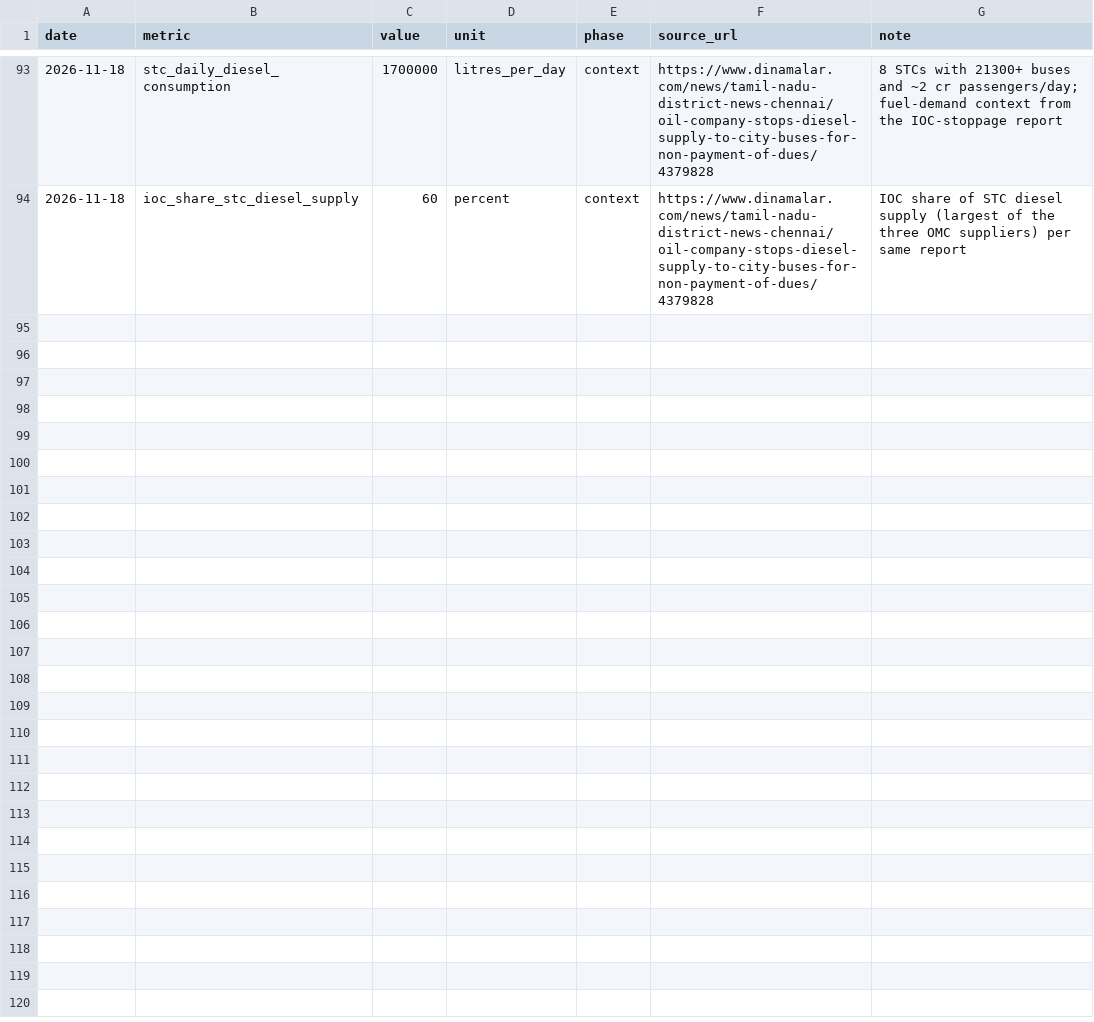
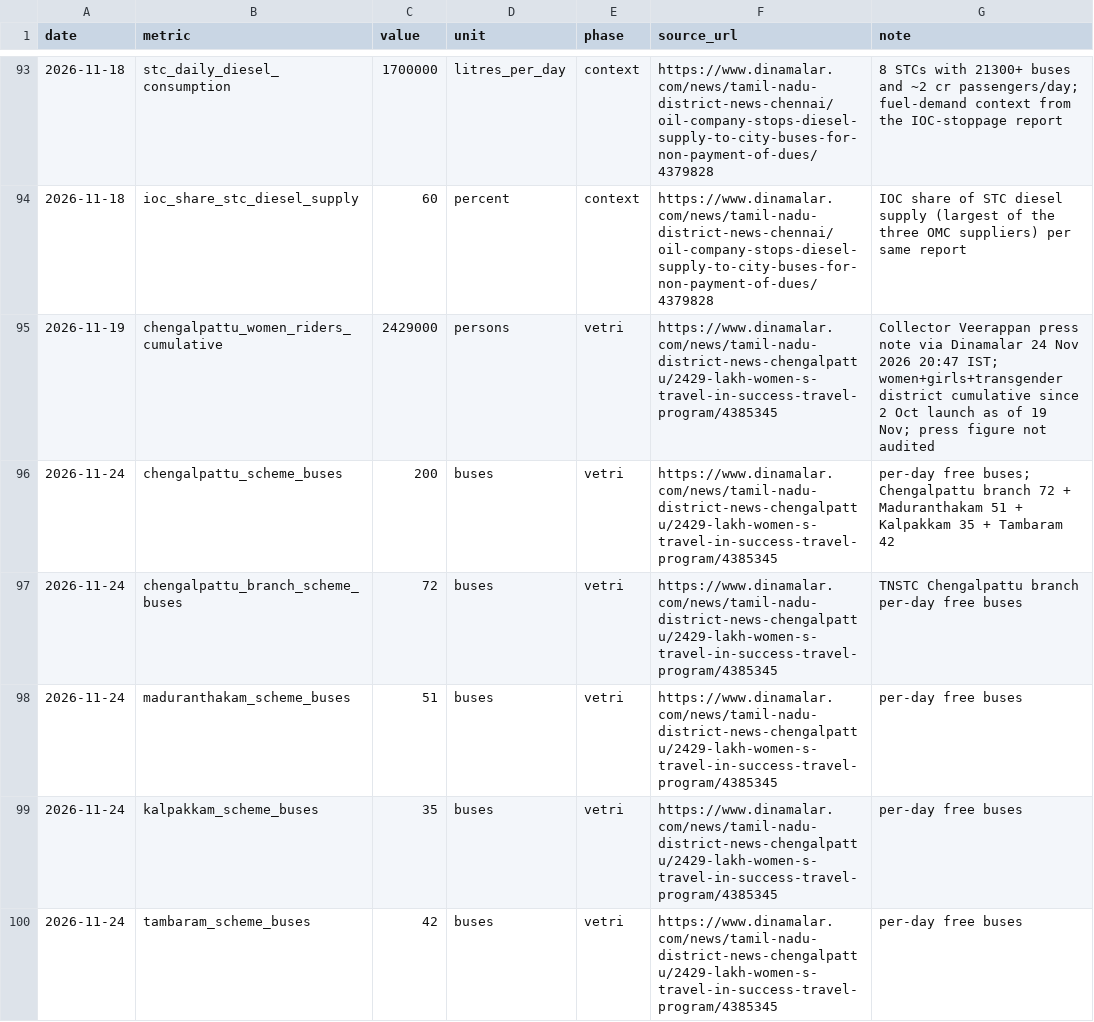
Before and after one commit to ungalsoththu/VetriPayanam, a CSV file: data/metrics.csv, drawn as a sheet; only a part is shown, gaps mark what is left out.

Commit message:
daily watch 2026-11-25: Chengalpattu scorecard (24.29 lakh women riders to 19 Nov, 200 depot-wise buses); private fare-revision arc relay (unverified); X: MTC LED-display complaint cluster

```diff
--- a/data/metrics.csv
+++ b/data/metrics.csv
@@ -94 +94,7 @@ date,metric,value,unit,phase,source_url,note
 2026-11-18,ioc_share_stc_diesel_supply,60,percent,context,https://www.dinamalar.com/news/tamil-nadu-district-news-chennai/oil-company-stops-diesel-supply-to-city-buses-for-non-payment-of-dues/4379828,IOC share of STC diesel supply (largest of the three OMC suppliers) per same report
+2026-11-19,chengalpattu_women_riders_cumulative,2429000,persons,vetri,https://www.dinamalar.com/news/tamil-nadu-district-news-chengalpattu/2429-lakh-women-s-travel-in-success-travel-program/4385345,Collector Veerappan press note via Dinamalar 24 Nov 2026 20:47 IST; women+girls+transgender district cumulative since 2 Oct launch as of 19 Nov; press figure not audited
+2026-11-24,chengalpattu_scheme_buses,200,buses,vetri,https://www.dinamalar.com/news/tamil-nadu-district-news-chengalpattu/2429-lakh-women-s-travel-in-success-travel-program/4385345,per-day free buses; Chengalpattu branch 72 + Maduranthakam 51 + Kalpakkam 35 + Tambaram 42
+2026-11-24,chengalpattu_branch_scheme_buses,72,buses,vetri,https://www.dinamalar.com/news/tamil-nadu-district-news-chengalpattu/2429-lakh-women-s-travel-in-success-travel-program/4385345,TNSTC Chengalpattu branch per-day free buses
+2026-11-24,maduranthakam_scheme_buses,51,buses,vetri,https://www.dinamalar.com/news/tamil-nadu-district-news-chengalpattu/2429-lakh-women-s-travel-in-success-travel-program/4385345,per-day free buses
+2026-11-24,kalpakkam_scheme_buses,35,buses,vetri,https://www.dinamalar.com/news/tamil-nadu-district-news-chengalpattu/2429-lakh-women-s-travel-in-success-travel-program/4385345,per-day free buses
+2026-11-24,tambaram_scheme_buses,42,buses,vetri,https://www.dinamalar.com/news/tamil-nadu-district-news-chengalpattu/2429-lakh-women-s-travel-in-success-travel-program/4385345,per-day free buses
```
Also changed, not shown: 2 other files.
